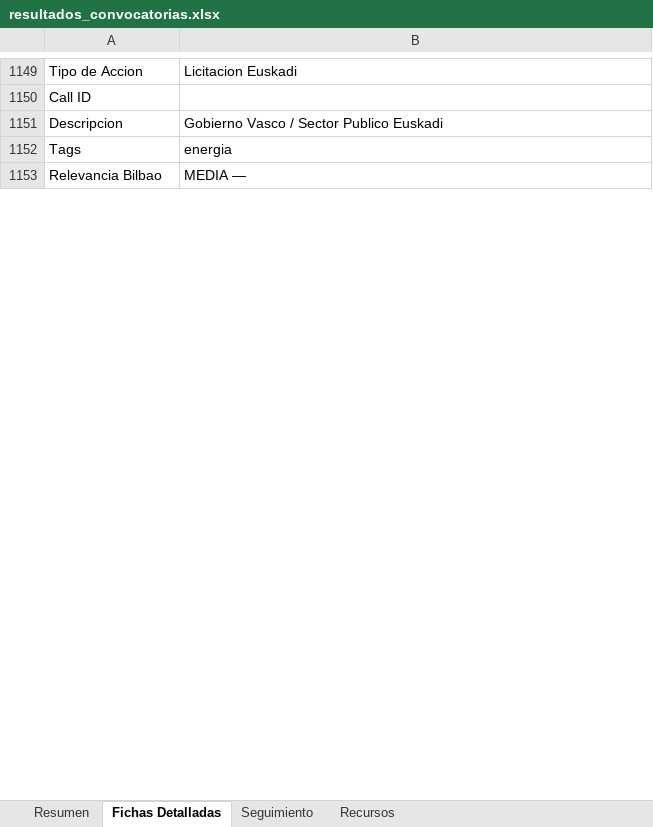
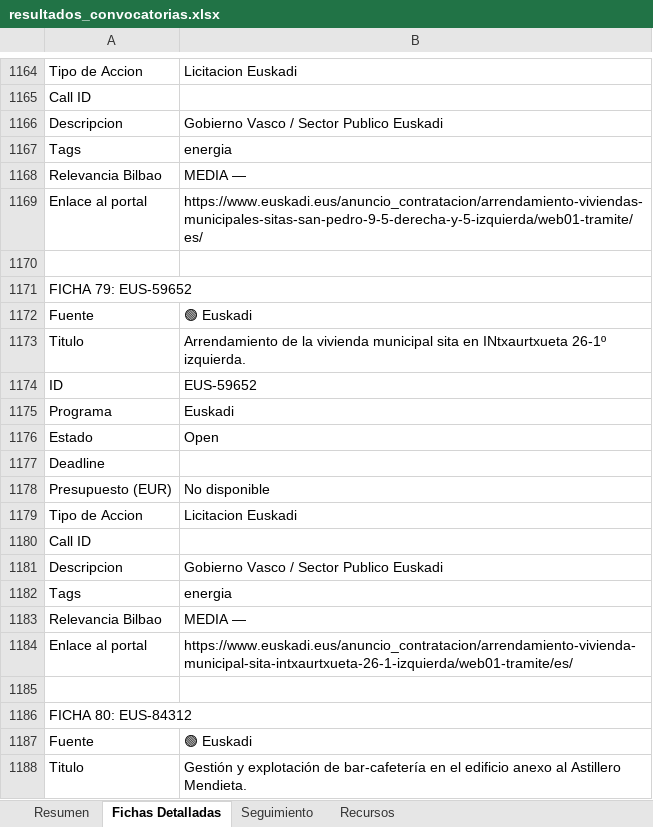
Before and after one commit to haguirre-lab/eu-funding-radar, an Excel workbook: docs/resultados_convocatorias.xlsx, sheet Fichas Detalladas, drawn as a sheet; only a part is shown, gaps mark what is left out; values as stored, in another font and other column widths than the file's, no cell formats; the diff covers the shown part only; the diff names each change by its address in the sheet, - before the commit and + after, or states it on an @@ line.

```diff
--- a/docs/resultados_convocatorias.xlsx (sheet Fichas Detalladas)
+++ b/docs/resultados_convocatorias.xlsx (sheet Fichas Detalladas)
+row 1169: Enlace al portal | https://www.euskadi.eus/anuncio_contratacion/arrendamiento-viviendas-municipales-sitas-san-pedro-9-5-derecha-y-5-izquierda/web01-tramite/es/
+row 1170: (empty)
+row 1171: FICHA 79: EUS-59652
+row 1172: Fuente | 🟢 Euskadi
+row 1173: Titulo | Arrendamiento de la vivienda municipal sita en INtxaurtxueta 26-1º izquierda.
+row 1174: ID | EUS-59652
+row 1175: Programa | Euskadi
+row 1176: Estado | Open
+row 1177: Deadline
+row 1178: Presupuesto (EUR) | No disponible
+row 1179: Tipo de Accion | Licitacion Euskadi
+row 1180: Call ID
+row 1181: Descripcion | Gobierno Vasco / Sector Publico Euskadi
+row 1182: Tags | energia
+row 1183: Relevancia Bilbao | MEDIA —
+row 1184: Enlace al portal | https://www.euskadi.eus/anuncio_contratacion/arrendamiento-vivienda-municipal-sita-intxaurtxueta-26-1-izquierda/web01-tramite/es/
+row 1185: (empty)
+row 1186: FICHA 80: EUS-84312
+row 1187: Fuente | 🟢 Euskadi
+row 1188: Titulo | Gestión y explotación de bar-cafetería en el edificio anexo al Astillero Mendieta.
```
Also changed, not shown: 135 added rows, 65 removed rows, 176 moved rows, 99 edited cells and merged cells elsewhere in this sheet, sheet Resumen, sheet Seguimiento, cell formats, 3 other files.
